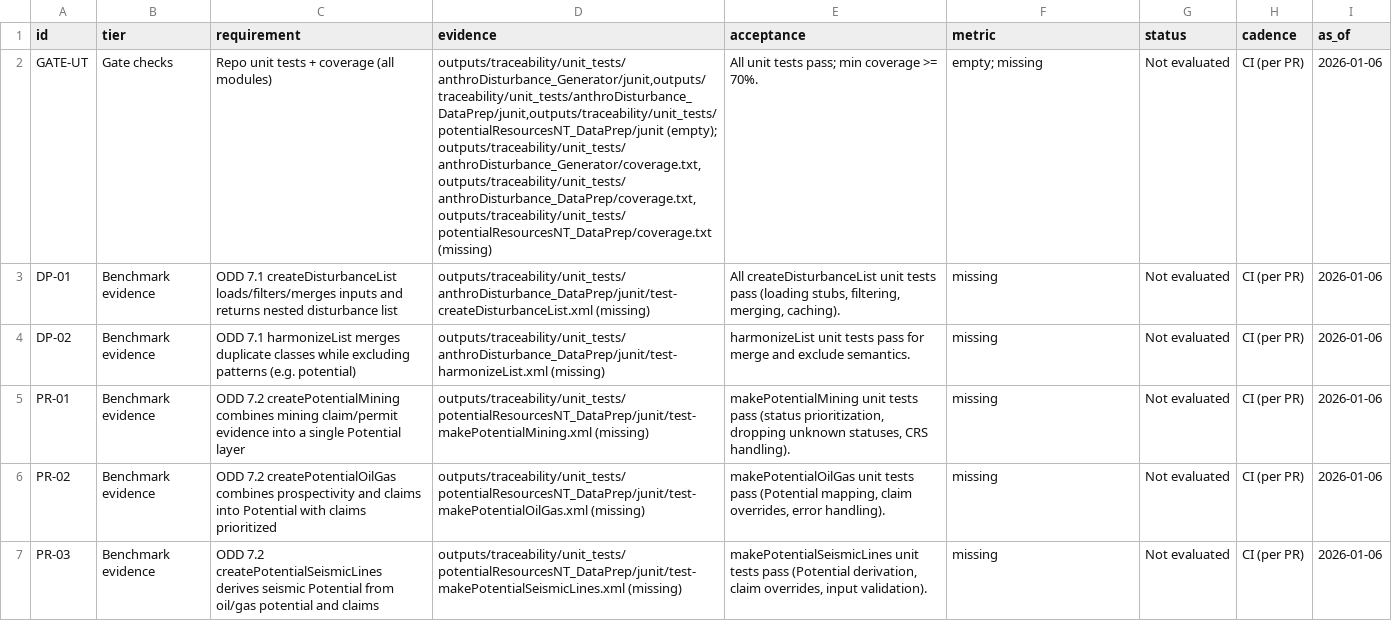
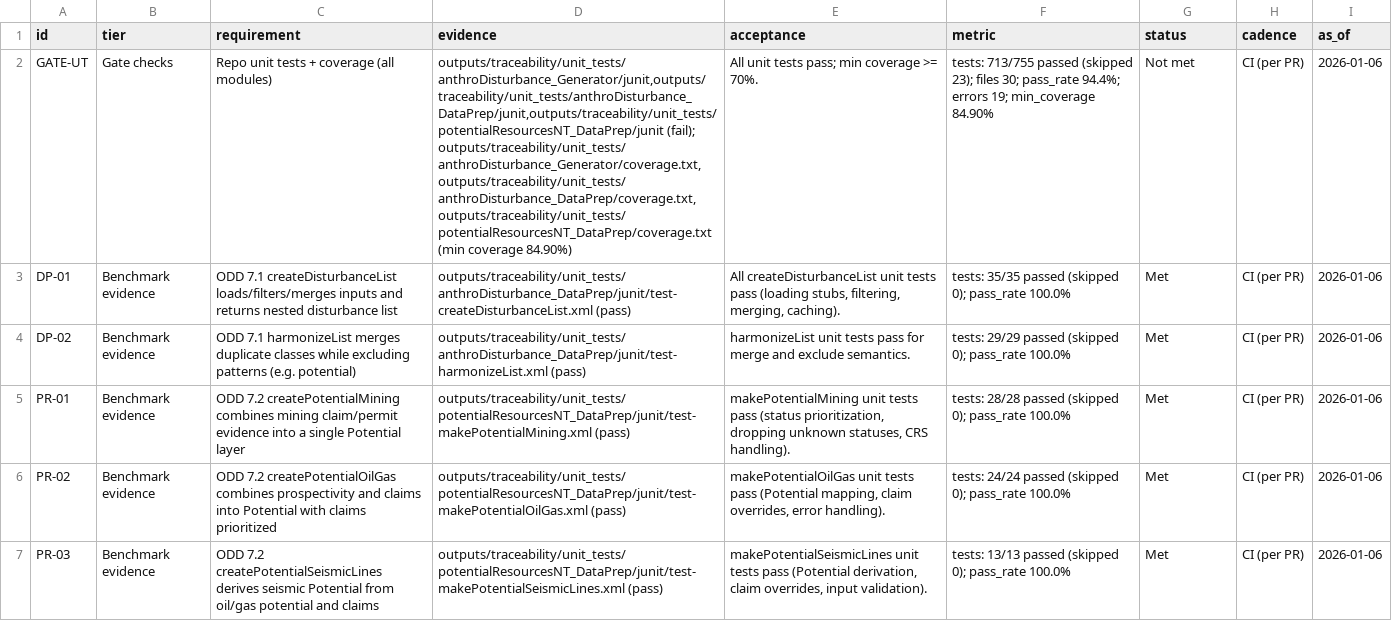
Before and after one commit to RonCatK/RonCatK-anthroDisturbance_Thesis, a CSV file: docs/traceability/traceability_matrix.csv, drawn as a sheet; only a part is shown; the diff covers the shown part only; the diff names each change by its address in the sheet, - before the commit and + after, or states it on an @@ line.

```diff
--- a/docs/traceability/traceability_matrix.csv
+++ b/docs/traceability/traceability_matrix.csv
-D2 (evidence): outputs/traceability/unit_tests/anthroDisturbance_Generator/junit,outputs/traceability/unit_tests/anthroDisturbance_DataPrep/junit,outputs/traceability/unit_tests/potentialResourcesNT_DataPrep/junit (empty); outputs/traceability/unit_tests/anthroDisturbance_Generator/coverage.txt,outputs/traceability/unit_tests/anthroDisturbance_DataPrep/coverage.txt,outputs/traceability/unit_tests/potentialResourcesNT_DataPrep/coverage.txt (missing)
+D2 (evidence): outputs/traceability/unit_tests/anthroDisturbance_Generator/junit,outputs/traceability/unit_tests/anthroDisturbance_DataPrep/junit,outputs/traceability/unit_tests/potentialResourcesNT_DataPrep/junit (fail); outputs/traceability/unit_tests/anthroDisturbance_Generator/coverage.txt,outputs/traceability/unit_tests/anthroDisturbance_DataPrep/coverage.txt,outputs/traceability/unit_tests/potentialResourcesNT_DataPrep/coverage.txt (min coverage 84.90%)
-F2 (metric): empty; missing
+F2 (metric): tests: 713/755 passed (skipped 23); files 30; pass_rate 94.4%; errors 19; min_coverage 84.90%
-G2 (status): Not evaluated
+G2 (status): Not met
-D3 (evidence): outputs/traceability/unit_tests/anthroDisturbance_DataPrep/junit/test-createDisturbanceList.xml (missing)
+D3 (evidence): outputs/traceability/unit_tests/anthroDisturbance_DataPrep/junit/test-createDisturbanceList.xml (pass)
-F3 (metric): missing
+F3 (metric): tests: 35/35 passed (skipped 0); pass_rate 100.0%
-G3:G7 (status): Not evaluated
+G3:G7 (status): Met
-D4 (evidence): outputs/traceability/unit_tests/anthroDisturbance_DataPrep/junit/test-harmonizeList.xml (missing)
+D4 (evidence): outputs/traceability/unit_tests/anthroDisturbance_DataPrep/junit/test-harmonizeList.xml (pass)
-F4 (metric): missing
+F4 (metric): tests: 29/29 passed (skipped 0); pass_rate 100.0%
-D5 (evidence): outputs/traceability/unit_tests/potentialResourcesNT_DataPrep/junit/test-makePotentialMining.xml (missing)
+D5 (evidence): outputs/traceability/unit_tests/potentialResourcesNT_DataPrep/junit/test-makePotentialMining.xml (pass)
-F5 (metric): missing
+F5 (metric): tests: 28/28 passed (skipped 0); pass_rate 100.0%
-D6 (evidence): outputs/traceability/unit_tests/potentialResourcesNT_DataPrep/junit/test-makePotentialOilGas.xml (missing)
+D6 (evidence): outputs/traceability/unit_tests/potentialResourcesNT_DataPrep/junit/test-makePotentialOilGas.xml (pass)
-F6 (metric): missing
+F6 (metric): tests: 24/24 passed (skipped 0); pass_rate 100.0%
-D7 (evidence): outputs/traceability/unit_tests/potentialResourcesNT_DataPrep/junit/test-makePotentialSeismicLines.xml (missing)
+D7 (evidence): outputs/traceability/unit_tests/potentialResourcesNT_DataPrep/junit/test-makePotentialSeismicLines.xml (pass)
-F7 (metric): missing
+F7 (metric): tests: 13/13 passed (skipped 0); pass_rate 100.0%
```
Also changed, not shown: 18 edited cells elsewhere in this file, 1 other file.
